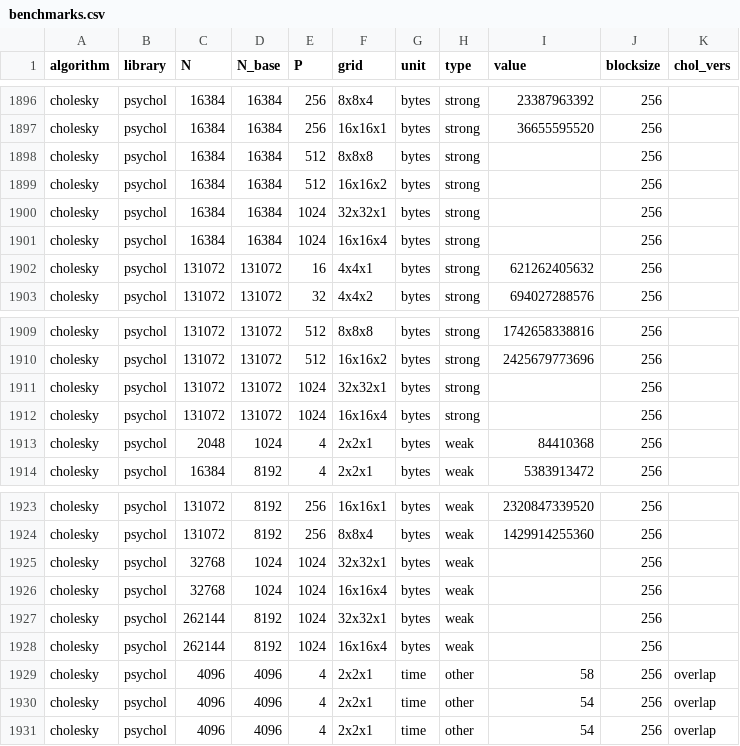
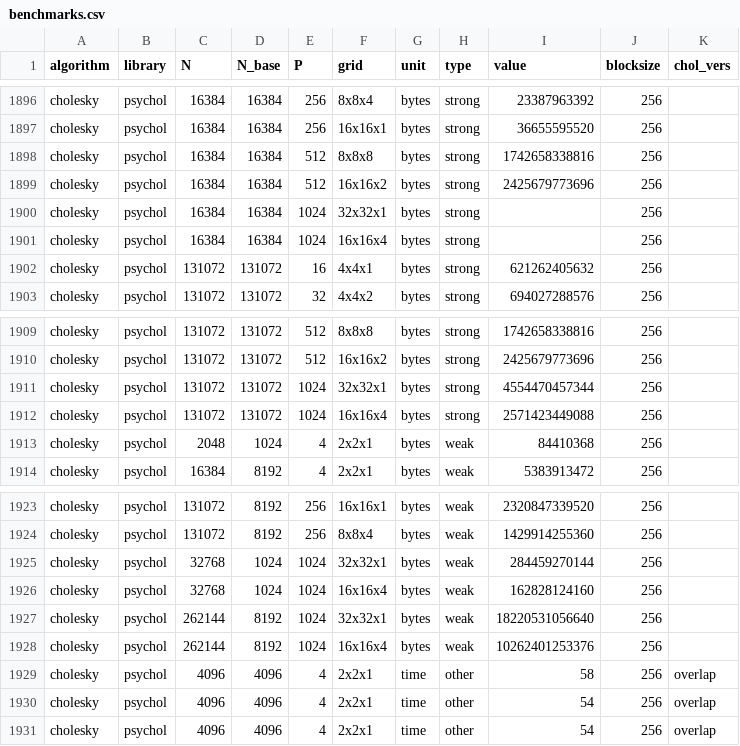
Before and after one commit to eth-cscs/conflux, a CSV file: benchmarks/benchmarks.csv, drawn as a sheet; only a part is shown, gaps mark what is left out.

Commit message:
new communication values

```diff
--- a/benchmarks/benchmarks.csv
+++ b/benchmarks/benchmarks.csv
@@ -1897,4 +1897,4 @@ cholesky,psychol,16384,16384,256,8x8x4,bytes,strong,23387963392,256,
 cholesky,psychol,16384,16384,256,16x16x1,bytes,strong,36655595520,256,
-cholesky,psychol,16384,16384,512,8x8x8,bytes,strong,,256,
-cholesky,psychol,16384,16384,512,16x16x2,bytes,strong,,256,
+cholesky,psychol,16384,16384,512,8x8x8,bytes,strong,1742658338816,256,
+cholesky,psychol,16384,16384,512,16x16x2,bytes,strong,2425679773696,256,
 cholesky,psychol,16384,16384,1024,32x32x1,bytes,strong,,256,
@@ -1910,4 +1910,4 @@ cholesky,psychol,131072,131072,512,8x8x8,bytes,strong,1742658338816,256,
 cholesky,psychol,131072,131072,512,16x16x2,bytes,strong,2425679773696,256,
-cholesky,psychol,131072,131072,1024,32x32x1,bytes,strong,,256,
-cholesky,psychol,131072,131072,1024,16x16x4,bytes,strong,,256,
+cholesky,psychol,131072,131072,1024,32x32x1,bytes,strong,4554470457344,256,
+cholesky,psychol,131072,131072,1024,16x16x4,bytes,strong,2571423449088,256,
 cholesky,psychol,2048,1024,4,2x2x1,bytes,weak,84410368,256,
@@ -1924,6 +1924,6 @@ cholesky,psychol,131072,8192,256,16x16x1,bytes,weak,2320847339520,256,
 cholesky,psychol,131072,8192,256,8x8x4,bytes,weak,1429914255360,256,
-cholesky,psychol,32768,1024,1024,32x32x1,bytes,weak,,256,
-cholesky,psychol,32768,1024,1024,16x16x4,bytes,weak,,256,
-cholesky,psychol,262144,8192,1024,32x32x1,bytes,weak,,256,
-cholesky,psychol,262144,8192,1024,16x16x4,bytes,weak,,256,
+cholesky,psychol,32768,1024,1024,32x32x1,bytes,weak,284459270144,256,
+cholesky,psychol,32768,1024,1024,16x16x4,bytes,weak,162828124160,256,
+cholesky,psychol,262144,8192,1024,32x32x1,bytes,weak,18220531056640,256,
+cholesky,psychol,262144,8192,1024,16x16x4,bytes,weak,10262401253376,256,
 cholesky,psychol,4096,4096,4,2x2x1,time,other,58,256,overlap
```
